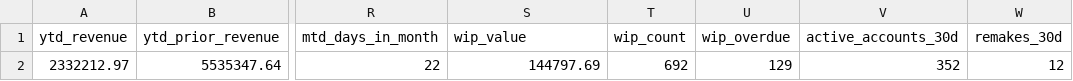
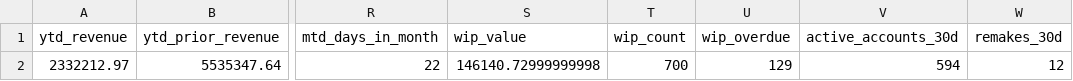
Before and after one commit to danulaszek-bit/artistic-dental-portal, a CSV file: cache/latest/kpi_gauges.csv, drawn as a sheet; only a part is shown, gaps mark what is left out; the diff names each change by its address in the sheet, - before the commit and + after, or states it on an @@ line.

```diff
--- a/cache/latest/kpi_gauges.csv
+++ b/cache/latest/kpi_gauges.csv
-S2 (wip_value): 144797.69
+S2 (wip_value): 146140.72999999998
-T2 (wip_count): 692
+T2 (wip_count): 700
-V2 (active_accounts_30d): 352
+V2 (active_accounts_30d): 594
```
Also changed, not shown: cache/latest/case_product_lines.csv, cache/latest/cases_logistics.csv, 4 other files.
